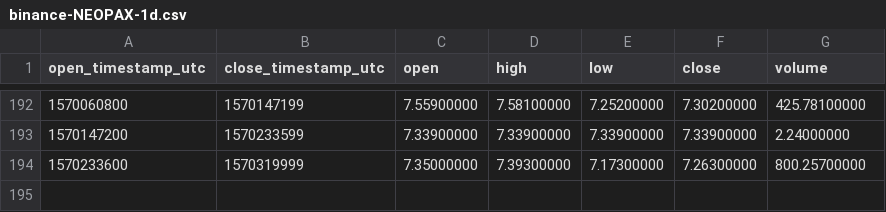
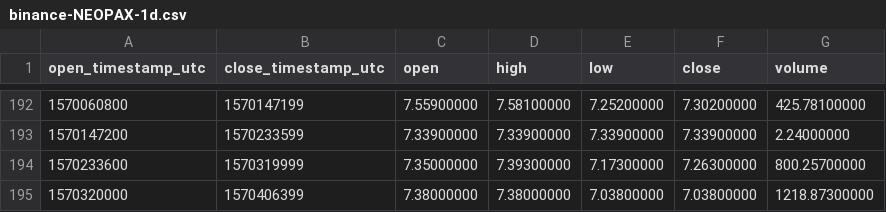
Before and after one commit to cryptobigbro/binance-NEOPAX, a CSV file: binance-NEOPAX-1d.csv, drawn as a sheet; only a part is shown, gaps mark what is left out; the diff names each change by its address in the sheet, - before the commit and + after, or states it on an @@ line.

```diff
--- a/binance-NEOPAX-1d.csv
+++ b/binance-NEOPAX-1d.csv
+row 195: 1570320000 | 1570406399 | 7.38000000 | 7.38000000 | 7.03800000 | 7.03800000 | 1218.87300000
```
Also changed, not shown: binance-NEOPAX-1h.csv.
